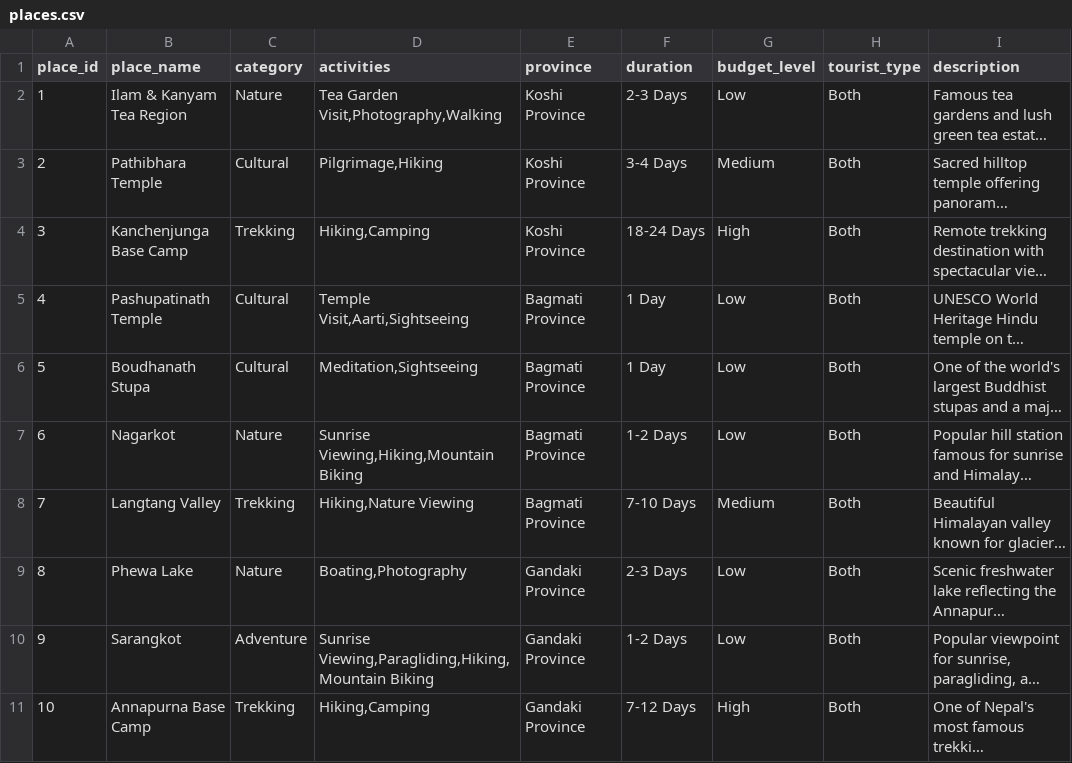
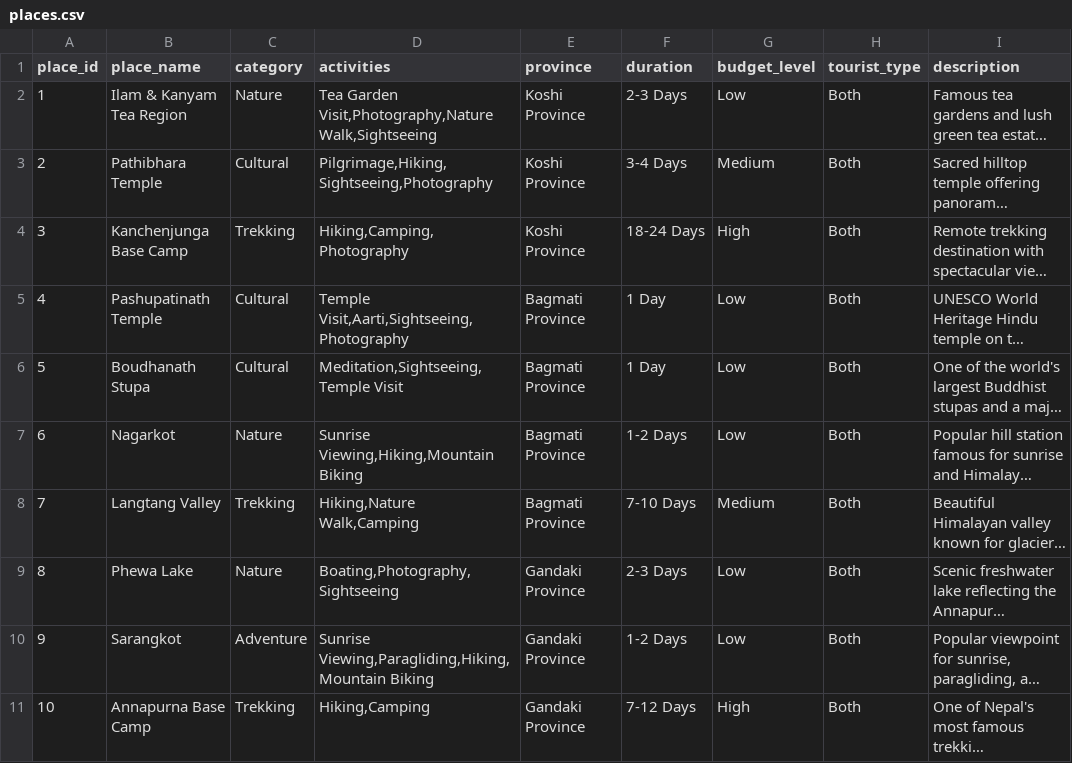
Before and after one commit to sadikshya63/Travel-Recommendation-System, a CSV file: travel_app/data/places.csv, drawn as a sheet; only a part is shown; long unchanged cells end in …; the diff covers the shown part only; the diff names each change by its address in the sheet, - before the commit and + after, or states it on an @@ line.

```diff
--- a/travel_app/data/places.csv
+++ b/travel_app/data/places.csv
-D2 (activities): Tea Garden Visit,Photography,Walking
+D2 (activities): Tea Garden Visit,Photography,Nature Walk,Sightseeing
-D3 (activities): Pilgrimage,Hiking
+D3 (activities): Pilgrimage,Hiking,Sightseeing,Photography
-D4 (activities): Hiking,Camping
+D4 (activities): Hiking,Camping,Photography
-D5 (activities): Temple Visit,Aarti,Sightseeing
+D5 (activities): Temple Visit,Aarti,Sightseeing,Photography
-D6 (activities): Meditation,Sightseeing
+D6 (activities): Meditation,Sightseeing,Temple Visit
-D8 (activities): Hiking,Nature Viewing
+D8 (activities): Hiking,Nature Walk,Camping
-D9 (activities): Boating,Photography
+D9 (activities): Boating,Photography,Sightseeing
```
Also changed, not shown: 7 edited cells elsewhere in this file, 8 other files.
